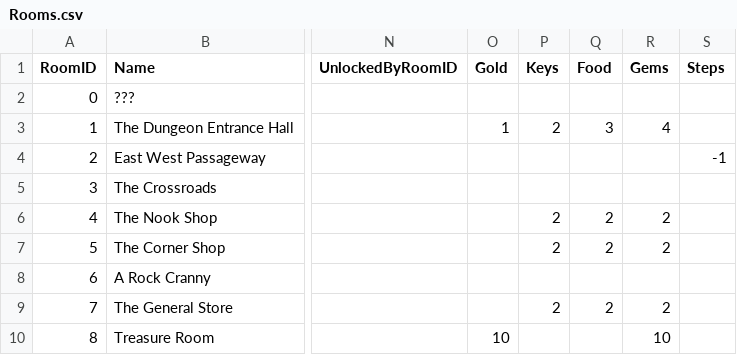
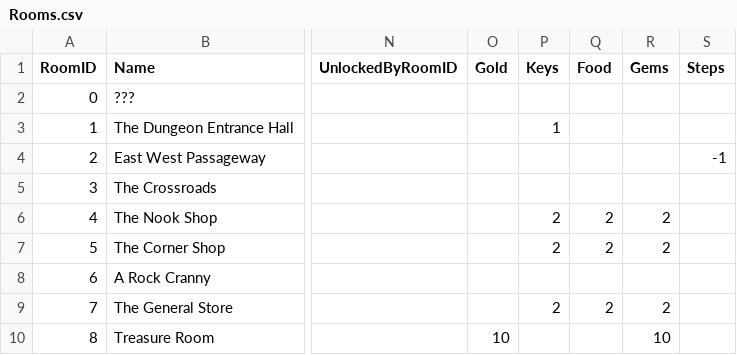
Before and after one commit to kwoolter/RogueDungeon, a CSV file: roguedungeon/model/data/Rooms.csv, drawn as a sheet; only a part is shown, gaps mark what is left out; the diff names each change by its address in the sheet, - before the commit and + after, or states it on an @@ line.

```diff
--- a/roguedungeon/model/data/Rooms.csv
+++ b/roguedungeon/model/data/Rooms.csv
-O3 (Gold): 1
+O3 (Gold): (empty)
-P3 (Keys): 2
+P3 (Keys): 1
-Q3 (Food): 3
+Q3 (Food): (empty)
-R3 (Gems): 4
+R3 (Gems): (empty)
```
Also changed, not shown: 2 other files.
